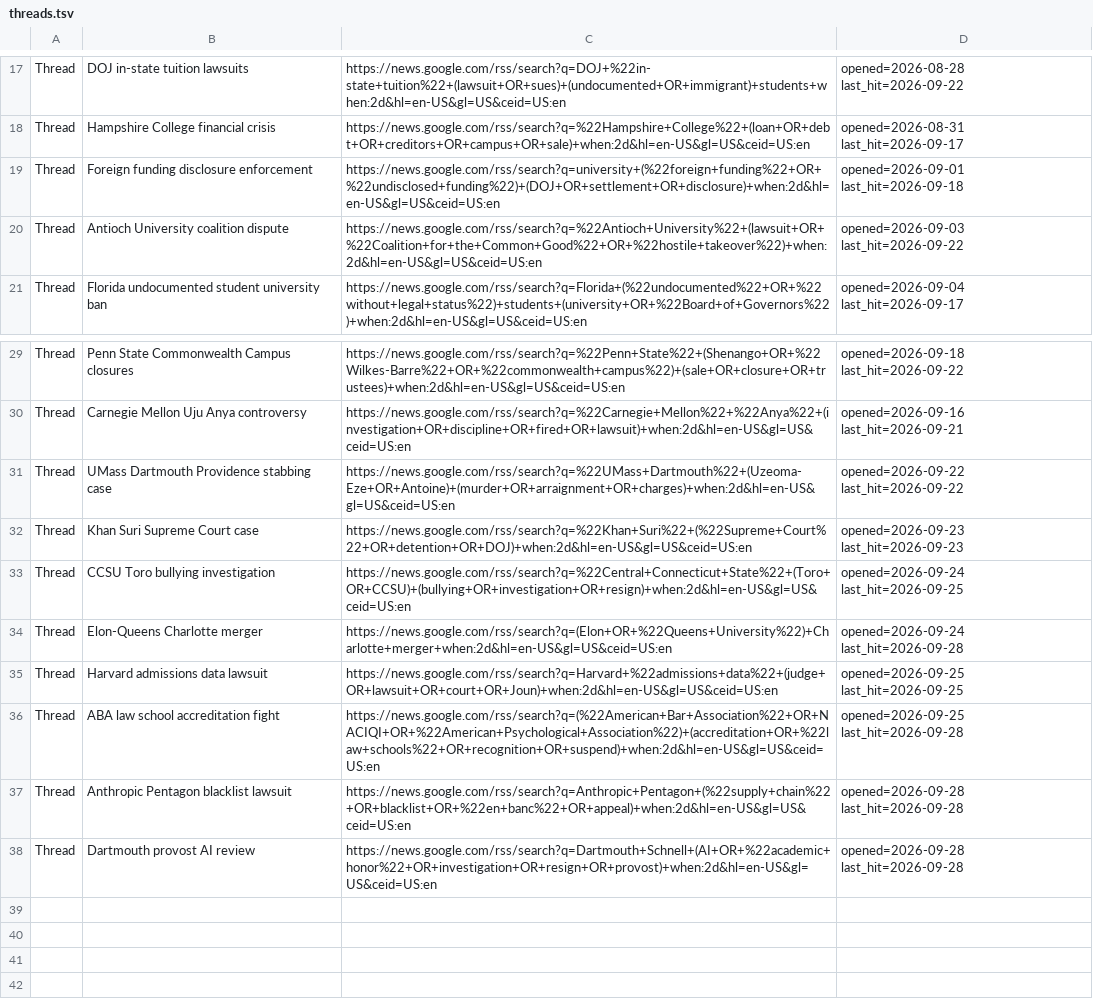
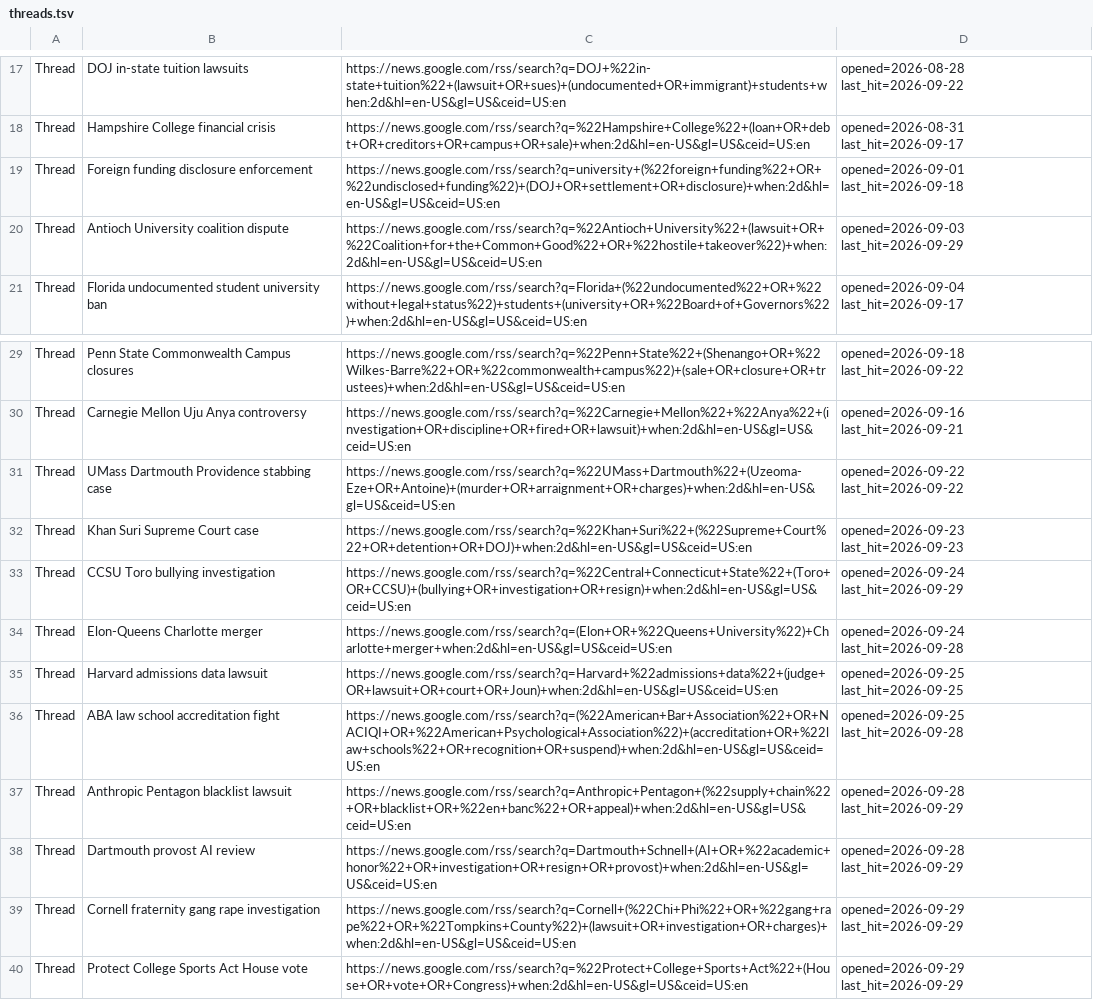
Before and after one commit to zchristensen-nu/morning-briefing, a TSV file: threads.tsv, drawn as a sheet; only a part is shown, gaps mark what is left out.

```diff
--- a/threads.tsv
+++ b/threads.tsv
@@ -19,3 +19,3 @@ Thread	Hampshire College financial crisis	https://news.google.com/rss/search?q=%
 Thread	Foreign funding disclosure enforcement	https://news.google.com/rss/search?q=university+(%22foreign+funding%22+OR+%22undisclosed+funding%22)+(DOJ+OR+settlement+OR+disclosure)+when:2d&hl=en-US&gl=US&ceid=US:en	opened=2026-09-01 last_hit=2026-09-18
-Thread	Antioch University coalition dispute	https://news.google.com/rss/search?q=%22Antioch+University%22+(lawsuit+OR+%22Coalition+for+the+Common+Good%22+OR+%22hostile+takeover%22)+when:2d&hl=en-US&gl=US&ceid=US:en	opened=2026-09-03 last_hit=2026-09-22
+Thread	Antioch University coalition dispute	https://news.google.com/rss/search?q=%22Antioch+University%22+(lawsuit+OR+%22Coalition+for+the+Common+Good%22+OR+%22hostile+takeover%22)+when:2d&hl=en-US&gl=US&ceid=US:en	opened=2026-09-03 last_hit=2026-09-29
 Thread	Florida undocumented student university ban	https://news.google.com/rss/search?q=Florida+(%22undocumented%22+OR+%22without+legal+status%22)+students+(university+OR+%22Board+of+Governors%22)+when:2d&hl=en-US&gl=US&ceid=US:en	opened=2026-09-04 last_hit=2026-09-17
@@ -32,3 +32,3 @@ Thread	UMass Dartmouth Providence stabbing case	https://news.google.com/rss/sear
 Thread	Khan Suri Supreme Court case	https://news.google.com/rss/search?q=%22Khan+Suri%22+(%22Supreme+Court%22+OR+detention+OR+DOJ)+when:2d&hl=en-US&gl=US&ceid=US:en	opened=2026-09-23 last_hit=2026-09-23
-Thread	CCSU Toro bullying investigation	https://news.google.com/rss/search?q=%22Central+Connecticut+State%22+(Toro+OR+CCSU)+(bullying+OR+investigation+OR+resign)+when:2d&hl=en-US&gl=US&ceid=US:en	opened=2026-09-24 last_hit=2026-09-25
+Thread	CCSU Toro bullying investigation	https://news.google.com/rss/search?q=%22Central+Connecticut+State%22+(Toro+OR+CCSU)+(bullying+OR+investigation+OR+resign)+when:2d&hl=en-US&gl=US&ceid=US:en	opened=2026-09-24 last_hit=2026-09-29
 Thread	Elon-Queens Charlotte merger	https://news.google.com/rss/search?q=(Elon+OR+%22Queens+University%22)+Charlotte+merger+when:2d&hl=en-US&gl=US&ceid=US:en	opened=2026-09-24 last_hit=2026-09-28
@@ -36,3 +36,5 @@ Thread	Harvard admissions data lawsuit	https://news.google.com/rss/search?q=Harv
 Thread	ABA law school accreditation fight	https://news.google.com/rss/search?q=(%22American+Bar+Association%22+OR+NACIQI+OR+%22American+Psychological+Association%22)+(accreditation+OR+%22law+schools%22+OR+recognition+OR+suspend)+when:2d&hl=en-US&gl=US&ceid=US:en	opened=2026-09-25 last_hit=2026-09-28
-Thread	Anthropic Pentagon blacklist lawsuit	https://news.google.com/rss/search?q=Anthropic+Pentagon+(%22supply+chain%22+OR+blacklist+OR+%22en+banc%22+OR+appeal)+when:2d&hl=en-US&gl=US&ceid=US:en	opened=2026-09-28 last_hit=2026-09-28
-Thread	Dartmouth provost AI review	https://news.google.com/rss/search?q=Dartmouth+Schnell+(AI+OR+%22academic+honor%22+OR+investigation+OR+resign+OR+provost)+when:2d&hl=en-US&gl=US&ceid=US:en	opened=2026-09-28 last_hit=2026-09-28
+Thread	Anthropic Pentagon blacklist lawsuit	https://news.google.com/rss/search?q=Anthropic+Pentagon+(%22supply+chain%22+OR+blacklist+OR+%22en+banc%22+OR+appeal)+when:2d&hl=en-US&gl=US&ceid=US:en	opened=2026-09-28 last_hit=2026-09-29
+Thread	Dartmouth provost AI review	https://news.google.com/rss/search?q=Dartmouth+Schnell+(AI+OR+%22academic+honor%22+OR+investigation+OR+resign+OR+provost)+when:2d&hl=en-US&gl=US&ceid=US:en	opened=2026-09-28 last_hit=2026-09-29
+Thread	Cornell fraternity gang rape investigation	https://news.google.com/rss/search?q=Cornell+(%22Chi+Phi%22+OR+%22gang+rape%22+OR+%22Tompkins+County%22)+(lawsuit+OR+investigation+OR+charges)+when:2d&hl=en-US&gl=US&ceid=US:en	opened=2026-09-29 last_hit=2026-09-29
+Thread	Protect College Sports Act House vote	https://news.google.com/rss/search?q=%22Protect+College+Sports+Act%22+(House+OR+vote+OR+Congress)+when:2d&hl=en-US&gl=US&ceid=US:en	opened=2026-09-29 last_hit=2026-09-29
```
Also changed, not shown: 3 other files.
